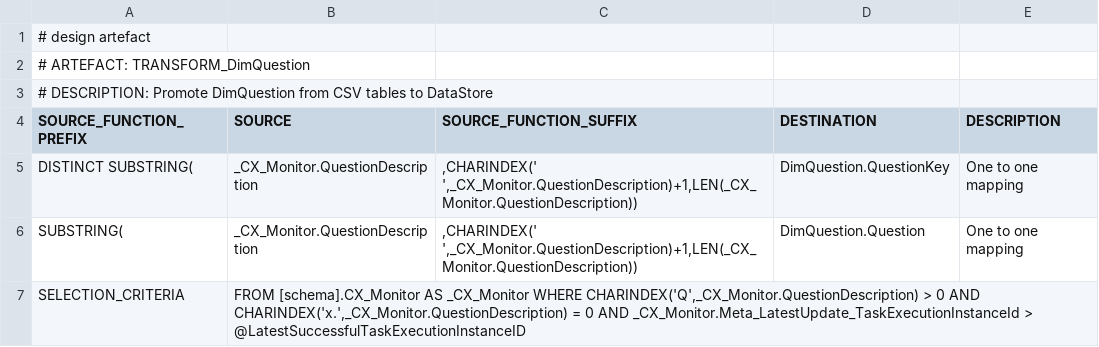
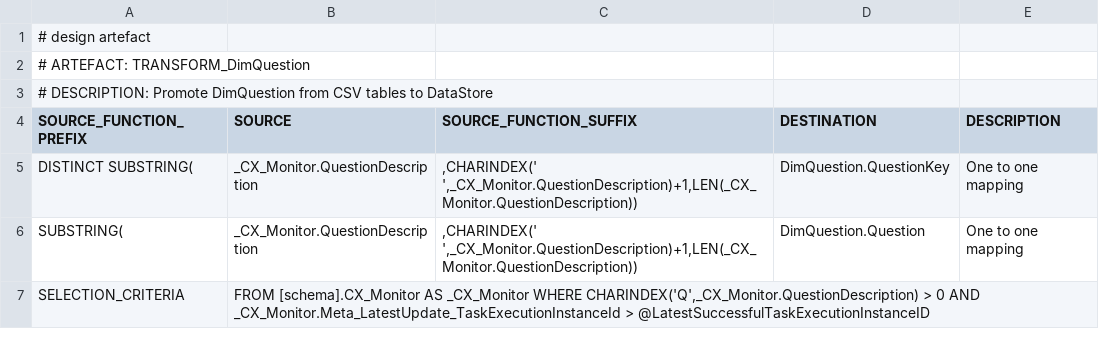
Before and after one commit to melvinwi/EDWCI, a TSV file: transformations/TRANSFORM_DimQuestion.tsv, drawn as a sheet.

Commit message:
Include Coded Questions to DimQuestion [#742]

```diff
--- a/transformations/TRANSFORM_DimQuestion.tsv
+++ b/transformations/TRANSFORM_DimQuestion.tsv
@@ -6,2 +6,2 @@ DISTINCT SUBSTRING(	_CX_Monitor.QuestionDescription	",CHARINDEX(' ',_CX_Monitor.
 SUBSTRING(	_CX_Monitor.QuestionDescription	",CHARINDEX(' ',_CX_Monitor.QuestionDescription)+1,LEN(_CX_Monitor.QuestionDescription))"	DimQuestion.Question	One to one mapping
-SELECTION_CRITERIA	"FROM [schema].CX_Monitor AS _CX_Monitor WHERE CHARINDEX('Q',_CX_Monitor.QuestionDescription) > 0 AND CHARINDEX('x.',_CX_Monitor.QuestionDescription) = 0 AND _CX_Monitor.Meta_LatestUpdate_TaskExecutionInstanceId > @LatestSuccessfulTaskExecutionInstanceID"			
+SELECTION_CRITERIA	"FROM [schema].CX_Monitor AS _CX_Monitor WHERE CHARINDEX('Q',_CX_Monitor.QuestionDescription) > 0 AND _CX_Monitor.Meta_LatestUpdate_TaskExecutionInstanceId > @LatestSuccessfulTaskExecutionInstanceID"			
```
Also changed, not shown: 1 other file.
